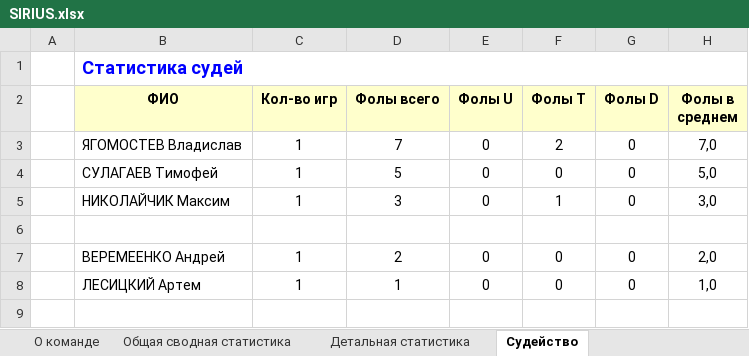
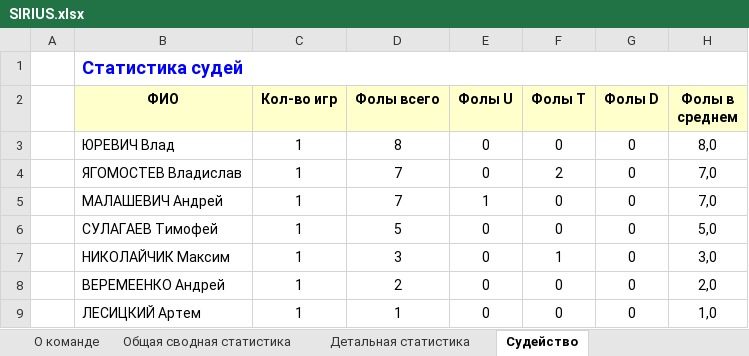
Before and after one commit to GerasimovichSergey/SIRIUS, an Excel workbook: public/statistic/SIRIUS.xlsx, sheet Судейство, drawn as a sheet; values as stored, in another font and other column widths than the file's, no borders; removed rows and columns are numbered as before the commit, all else as after; the diff names each change by its address in the sheet, - before the commit and + after, or states it on an @@ line.

```diff
--- a/public/statistic/SIRIUS.xlsx (sheet Судейство)
+++ b/public/statistic/SIRIUS.xlsx (sheet Судейство)
+row 3:  | ЮРЕВИЧ Влад | 1 | 8 | 0 | 0 | 0 | 8,0
+row 5:  | МАЛАШЕВИЧ Андрей | 1 | 7 | 1 | 0 | 0 | 7,0
-row 6: (empty)
```
Also changed, not shown: sheet Общая сводная статистика, sheet Детальная статистика, sheet О команде, public/statistic/best-nominations.xlsx, public/statistic/teams-raiting.xlsx, 4 other files.
